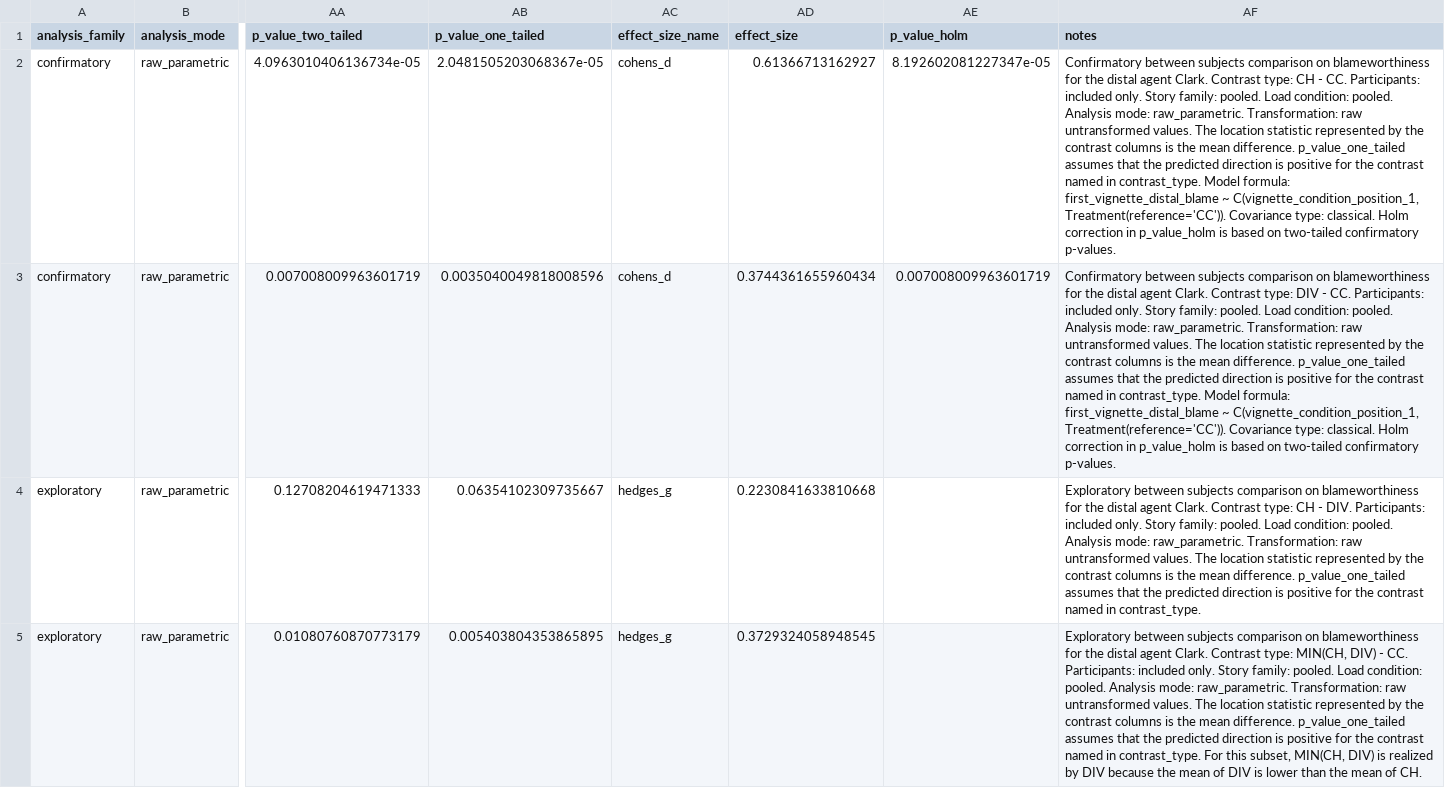
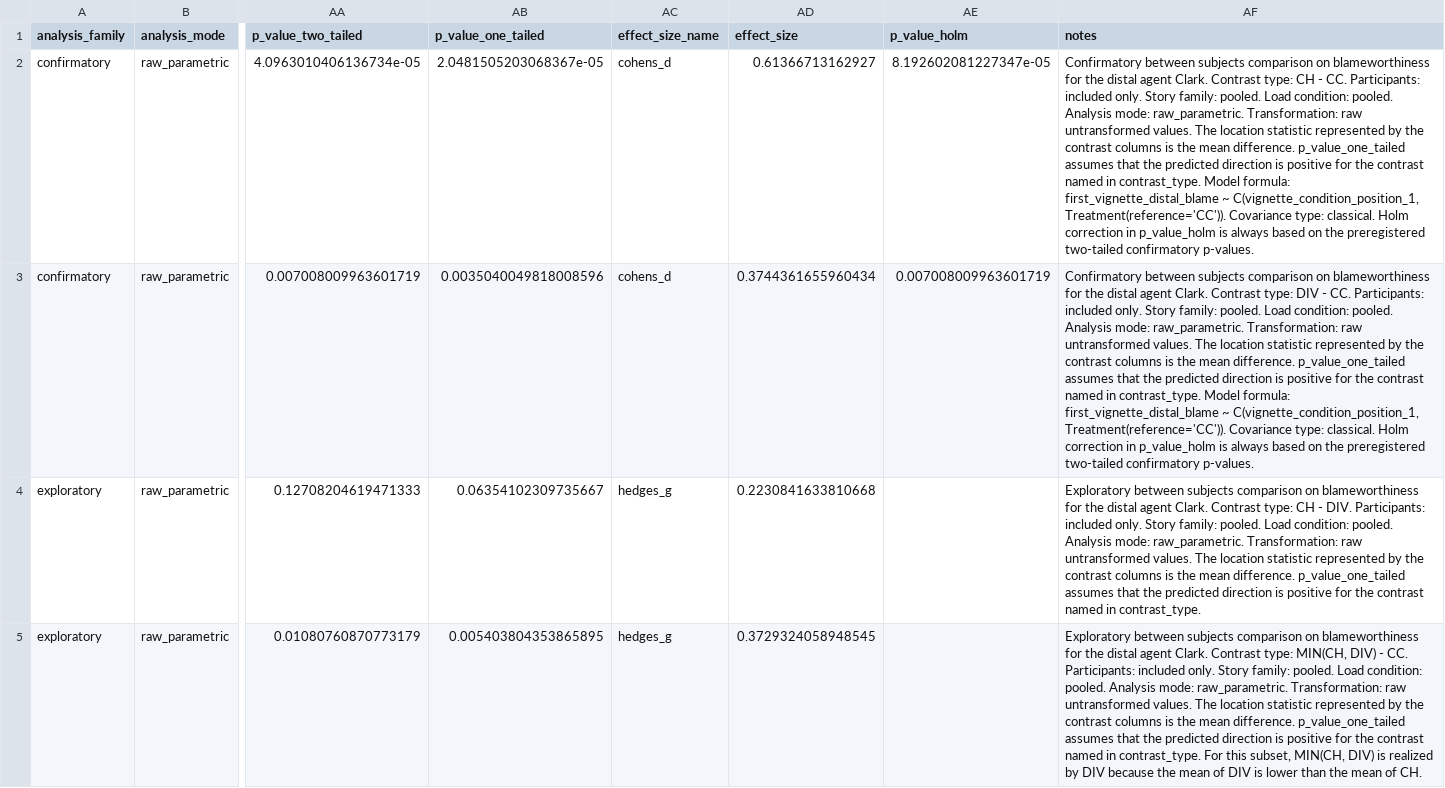
Before and after one commit to gregstan/responsibility-shielding, a CSV file: processed/responsibility_shielding_tests.csv, drawn as a sheet; only a part is shown, gaps mark what is left out; the diff names each change by its address in the sheet, - before the commit and + after, or states it on an @@ line.

```diff
--- a/processed/responsibility_shielding_tests.csv
+++ b/processed/responsibility_shielding_tests.csv
-AF2 (notes): …p_value_holm is based on two-tailed confirmatory…
+AF2 (notes): …p_value_holm is always based on the preregistered two-tailed confirmatory…
-AF3 (notes): …p_value_holm is based on two-tailed confirmatory…
+AF3 (notes): …p_value_holm is always based on the preregistered two-tailed confirmatory…
```
Also changed, not shown: processed/responsibility_shielding_processed_codebook.csv, tables/table_3_Primary_Distal_Blame_Contrasts.csv, 5 other files.
